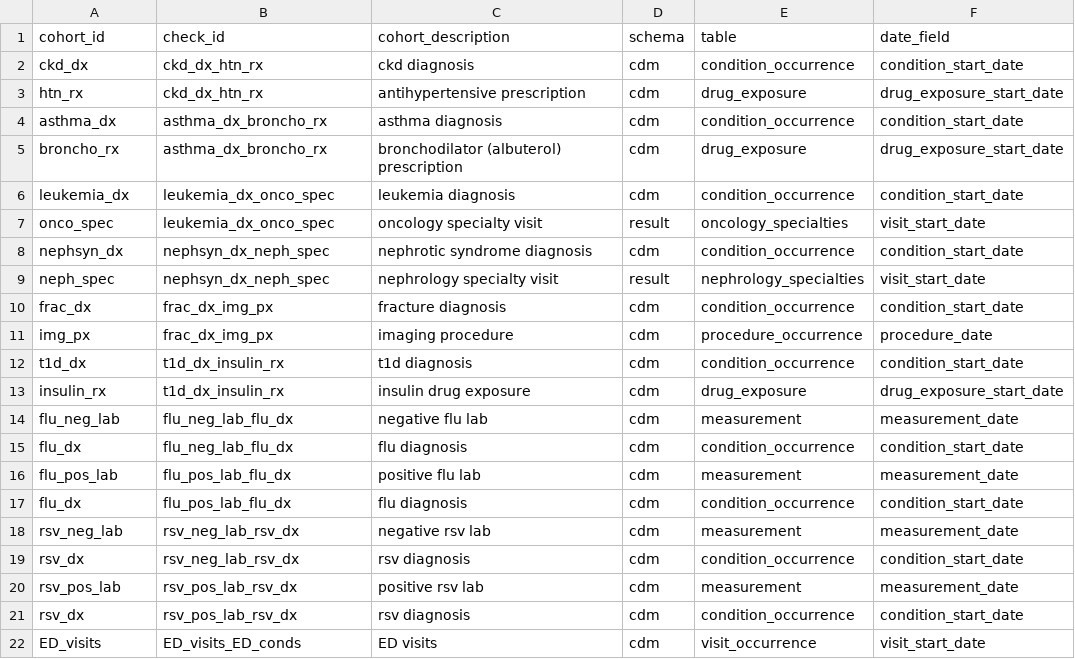
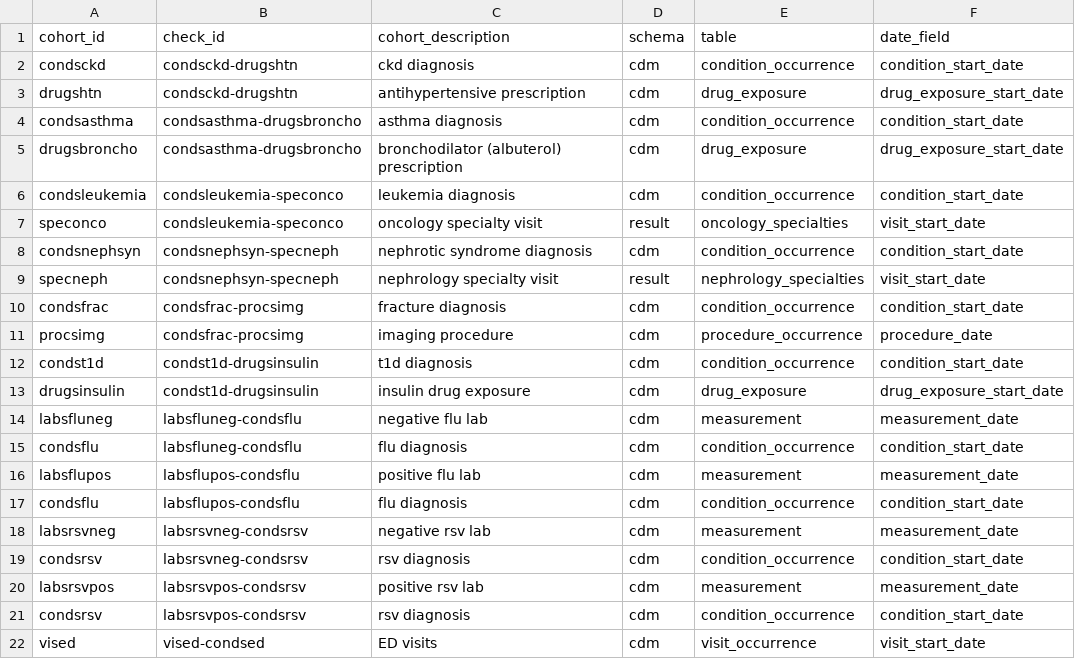
Before and after one commit to PEDSnet/pedsnet_ndq, a CSV file: specs/pedsnet_dcon_table.csv, drawn as a sheet; only a part is shown; the diff covers the shown part only; the diff names each change by its address in the sheet, - before the commit and + after, or states it on an @@ line.

```diff
--- a/specs/pedsnet_dcon_table.csv
+++ b/specs/pedsnet_dcon_table.csv
-A2 (cohort_id): ckd_dx
+A2 (cohort_id): condsckd
-B2:B3 (check_id): ckd_dx_htn_rx
+B2:B3 (check_id): condsckd-drugshtn
-A3 (cohort_id): htn_rx
+A3 (cohort_id): drugshtn
-A4 (cohort_id): asthma_dx
+A4 (cohort_id): condsasthma
-B4:B5 (check_id): asthma_dx_broncho_rx
+B4:B5 (check_id): condsasthma-drugsbroncho
-A5 (cohort_id): broncho_rx
+A5 (cohort_id): drugsbroncho
-A6 (cohort_id): leukemia_dx
+A6 (cohort_id): condsleukemia
-B6:B7 (check_id): leukemia_dx_onco_spec
+B6:B7 (check_id): condsleukemia-speconco
-A7 (cohort_id): onco_spec
+A7 (cohort_id): speconco
-A8 (cohort_id): nephsyn_dx
+A8 (cohort_id): condsnephsyn
-B8:B9 (check_id): nephsyn_dx_neph_spec
+B8:B9 (check_id): condsnephsyn-specneph
-A9 (cohort_id): neph_spec
+A9 (cohort_id): specneph
-A10 (cohort_id): frac_dx
+A10 (cohort_id): condsfrac
-B10:B11 (check_id): frac_dx_img_px
+B10:B11 (check_id): condsfrac-procsimg
-A11 (cohort_id): img_px
+A11 (cohort_id): procsimg
-A12 (cohort_id): t1d_dx
+A12 (cohort_id): condst1d
-B12:B13 (check_id): t1d_dx_insulin_rx
+B12:B13 (check_id): condst1d-drugsinsulin
-A13 (cohort_id): insulin_rx
+A13 (cohort_id): drugsinsulin
-A14 (cohort_id): flu_neg_lab
+A14 (cohort_id): labsfluneg
-B14:B15 (check_id): flu_neg_lab_flu_dx
+B14:B15 (check_id): labsfluneg-condsflu
-A15 (cohort_id): flu_dx
+A15 (cohort_id): condsflu
-A16 (cohort_id): flu_pos_lab
+A16 (cohort_id): labsflupos
-B16:B17 (check_id): flu_pos_lab_flu_dx
+B16:B17 (check_id): labsflupos-condsflu
-A17 (cohort_id): flu_dx
+A17 (cohort_id): condsflu
-A18 (cohort_id): rsv_neg_lab
+A18 (cohort_id): labsrsvneg
-B18:B19 (check_id): rsv_neg_lab_rsv_dx
+B18:B19 (check_id): labsrsvneg-condsrsv
-A19 (cohort_id): rsv_dx
+A19 (cohort_id): condsrsv
-A20 (cohort_id): rsv_pos_lab
+A20 (cohort_id): labsrsvpos
-B20:B21 (check_id): rsv_pos_lab_rsv_dx
+B20:B21 (check_id): labsrsvpos-condsrsv
-A21 (cohort_id): rsv_dx
+A21 (cohort_id): condsrsv
-A22 (cohort_id): ED_visits
+A22 (cohort_id): vised
-B22 (check_id): ED_visits_ED_conds
+B22 (check_id): vised-condsed
```
Also changed, not shown: 2 added rows and 10 edited cells elsewhere in this file, specs/pedsnet_dc_table.csv, specs/pedsnet_fot_table.csv, 21 other files.
